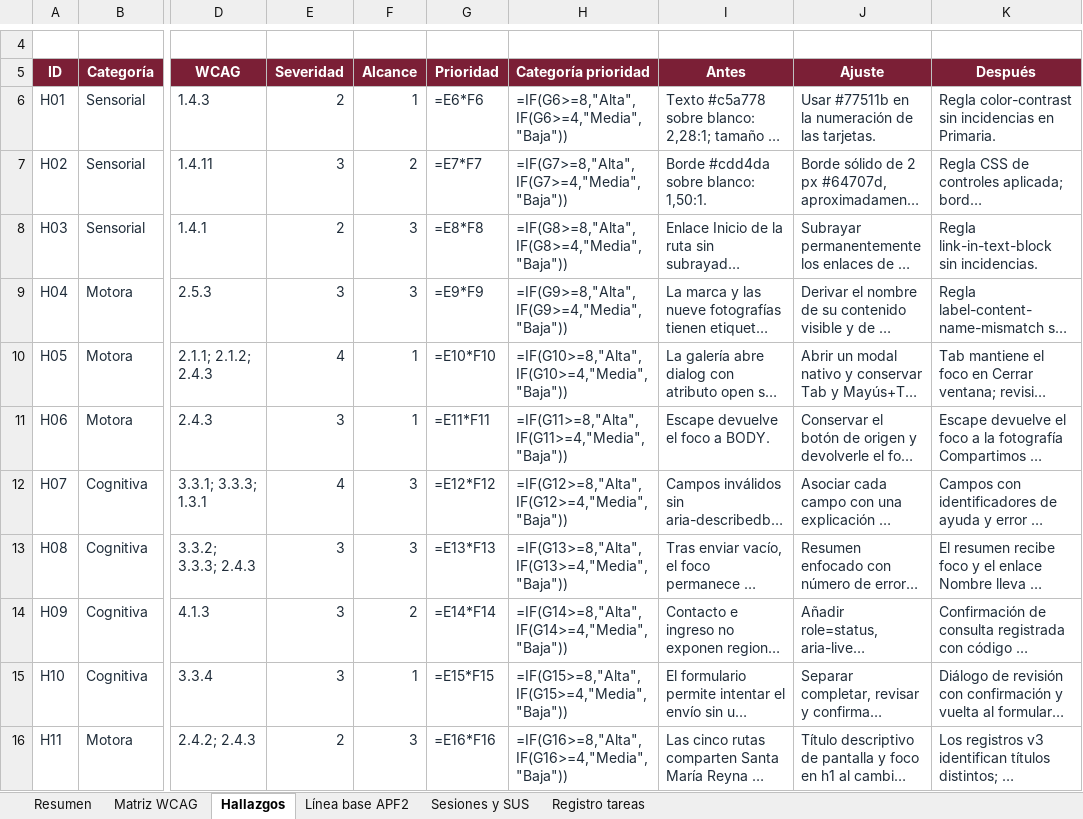
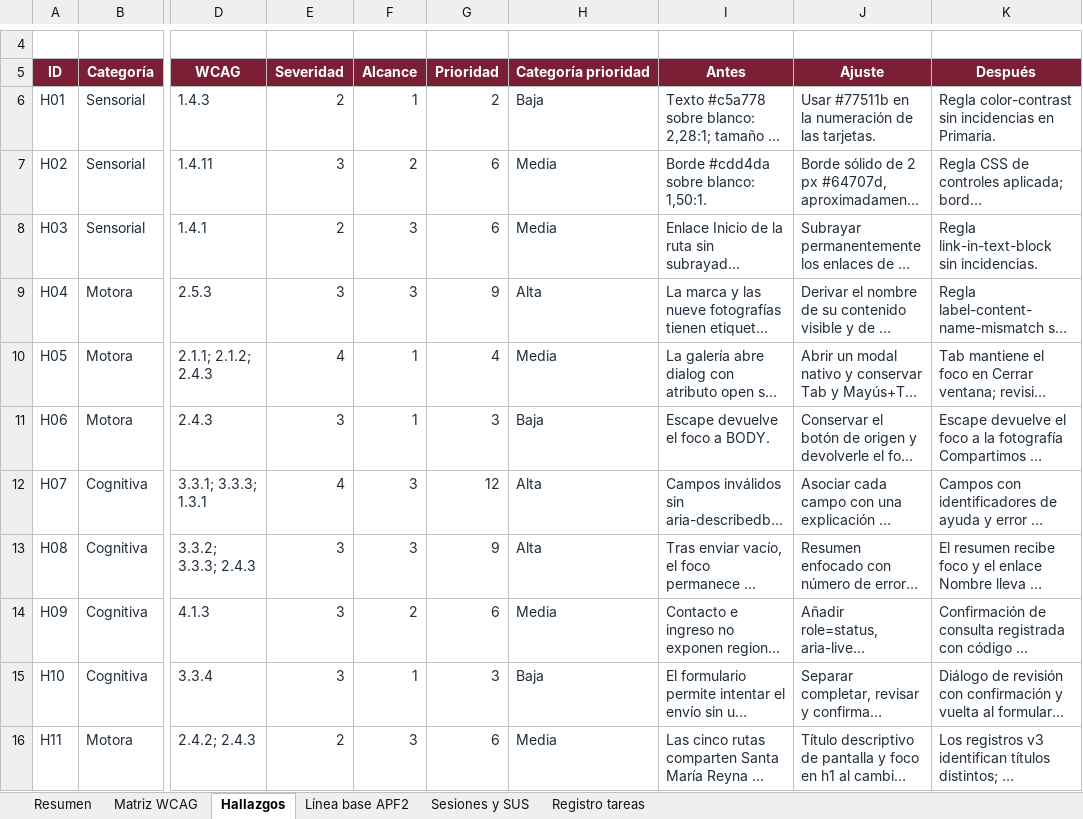
Before and after one commit to BruGeth/IHM_Colegio_Santa_Maria_Reyna_Angeles, an Excel workbook: avance informe 3/APF3_Grupo5_Matriz_WCAG_y_Validacion.xlsx, sheet Hallazgos, drawn as a sheet; only a part is shown, gaps mark what is left out; long unchanged cells end in …; values as stored, in another font and other column widths than the file's, no borders; formulas without a stored value are shown as written; table styles not drawn; the diff names each change by its address in the sheet, - before the commit and + after, or states it on an @@ line.

```diff
--- a/avance informe 3/APF3_Grupo5_Matriz_WCAG_y_Validacion.xlsx (sheet Hallazgos)
+++ b/avance informe 3/APF3_Grupo5_Matriz_WCAG_y_Validacion.xlsx (sheet Hallazgos)
-G6 (Prioridad): =E6*F6
+G6 (Prioridad): 2
-H6 (Categoría prioridad): =IF(G6>=8,"Alta",IF(G6>=4,"Media","Baja"))
+H6 (Categoría prioridad): Baja
-G7 (Prioridad): =E7*F7
+G7 (Prioridad): 6
-H7 (Categoría prioridad): =IF(G7>=8,"Alta",IF(G7>=4,"Media","Baja"))
+H7 (Categoría prioridad): Media
-G8 (Prioridad): =E8*F8
+G8 (Prioridad): 6
-H8 (Categoría prioridad): =IF(G8>=8,"Alta",IF(G8>=4,"Media","Baja"))
+H8 (Categoría prioridad): Media
-G9 (Prioridad): =E9*F9
+G9 (Prioridad): 9
-H9 (Categoría prioridad): =IF(G9>=8,"Alta",IF(G9>=4,"Media","Baja"))
+H9 (Categoría prioridad): Alta
-G10 (Prioridad): =E10*F10
+G10 (Prioridad): 4
-H10 (Categoría prioridad): =IF(G10>=8,"Alta",IF(G10>=4,"Media","Baja"))
+H10 (Categoría prioridad): Media
-G11 (Prioridad): =E11*F11
+G11 (Prioridad): 3
-H11 (Categoría prioridad): =IF(G11>=8,"Alta",IF(G11>=4,"Media","Baja"))
+H11 (Categoría prioridad): Baja
-G12 (Prioridad): =E12*F12
+G12 (Prioridad): 12
-H12 (Categoría prioridad): =IF(G12>=8,"Alta",IF(G12>=4,"Media","Baja"))
+H12 (Categoría prioridad): Alta
-G13 (Prioridad): =E13*F13
+G13 (Prioridad): 9
-H13 (Categoría prioridad): =IF(G13>=8,"Alta",IF(G13>=4,"Media","Baja"))
+H13 (Categoría prioridad): Alta
-G14 (Prioridad): =E14*F14
+G14 (Prioridad): 6
-H14 (Categoría prioridad): =IF(G14>=8,"Alta",IF(G14>=4,"Media","Baja"))
+H14 (Categoría prioridad): Media
-G15 (Prioridad): =E15*F15
+G15 (Prioridad): 3
-H15 (Categoría prioridad): =IF(G15>=8,"Alta",IF(G15>=4,"Media","Baja"))
+H15 (Categoría prioridad): Baja
-G16 (Prioridad): =E16*F16
+G16 (Prioridad): 6
-H16 (Categoría prioridad): =IF(G16>=8,"Alta",IF(G16>=4,"Media","Baja"))
+H16 (Categoría prioridad): Media
```
Also changed, not shown: sheet Matriz WCAG, sheet Resumen, sheet Línea base APF2, sheet Sesiones y SUS, 2 other files.
